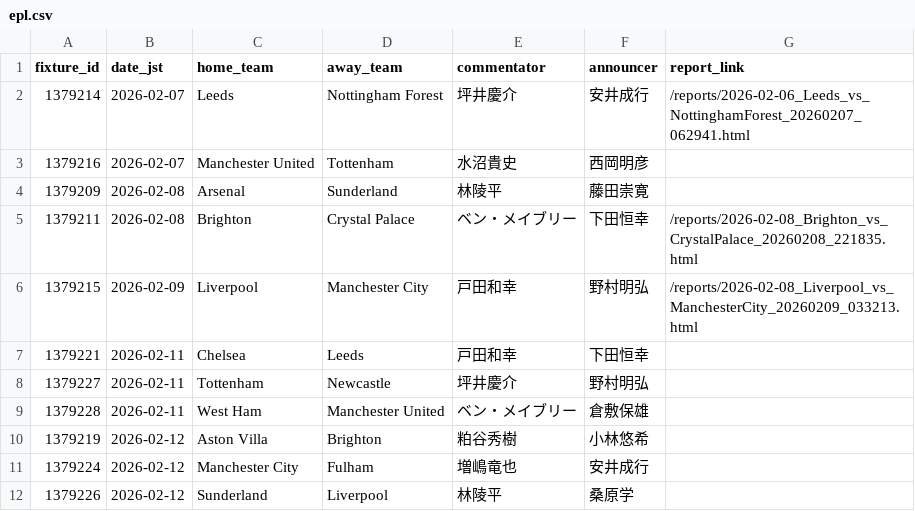
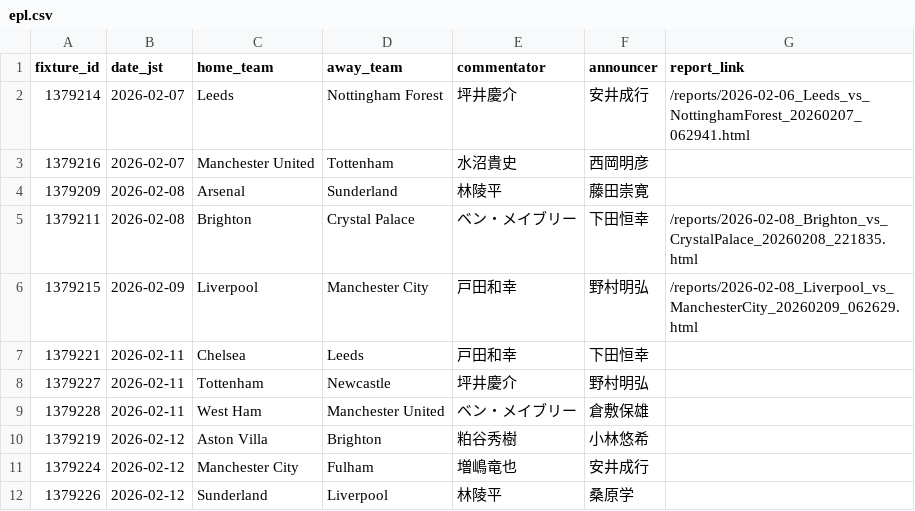
Before and after one commit to igrekplus/football-delay-watching, a CSV file: settings/calendar/epl.csv, drawn as a sheet; only a part is shown.

```diff
--- a/settings/calendar/epl.csv
+++ b/settings/calendar/epl.csv
@@ -5,3 +5,3 @@ fixture_id,date_jst,home_team,away_team,commentator,announcer,report_link
 1379211,2026-02-08,Brighton,Crystal Palace,ベン・メイブリー,下田恒幸,/reports/2026-02-08_Brighton_vs_CrystalPalace_20260208_221835.html
-1379215,2026-02-09,Liverpool,Manchester City,戸田和幸,野村明弘,/reports/2026-02-08_Liverpool_vs_ManchesterCity_20260209_033213.html
+1379215,2026-02-09,Liverpool,Manchester City,戸田和幸,野村明弘,/reports/2026-02-08_Liverpool_vs_ManchesterCity_20260209_062629.html
 1379221,2026-02-11,Chelsea,Leeds,戸田和幸,下田恒幸,
```
Also changed, not shown: settings/calendar/laliga.csv.
